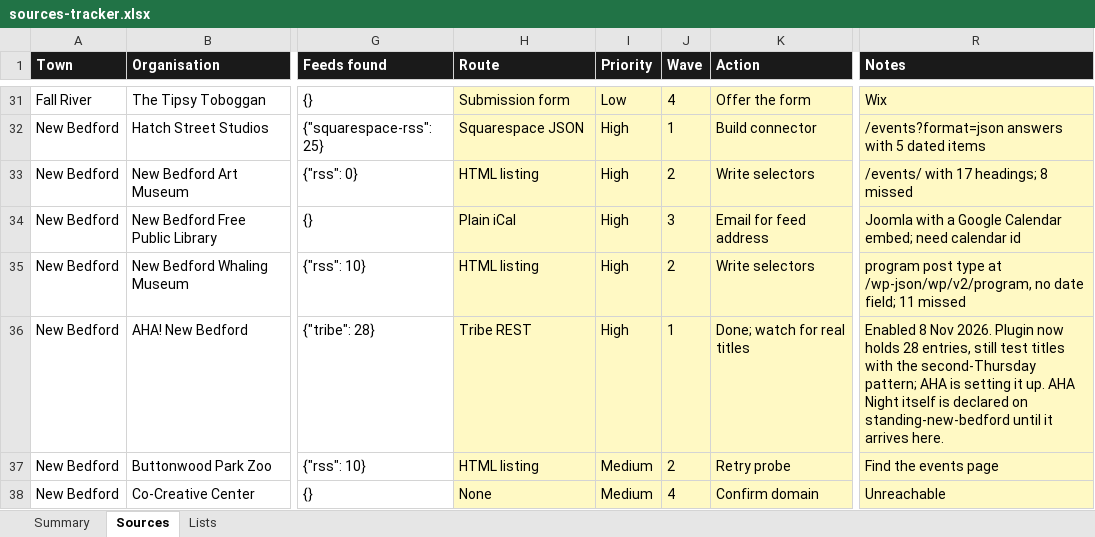
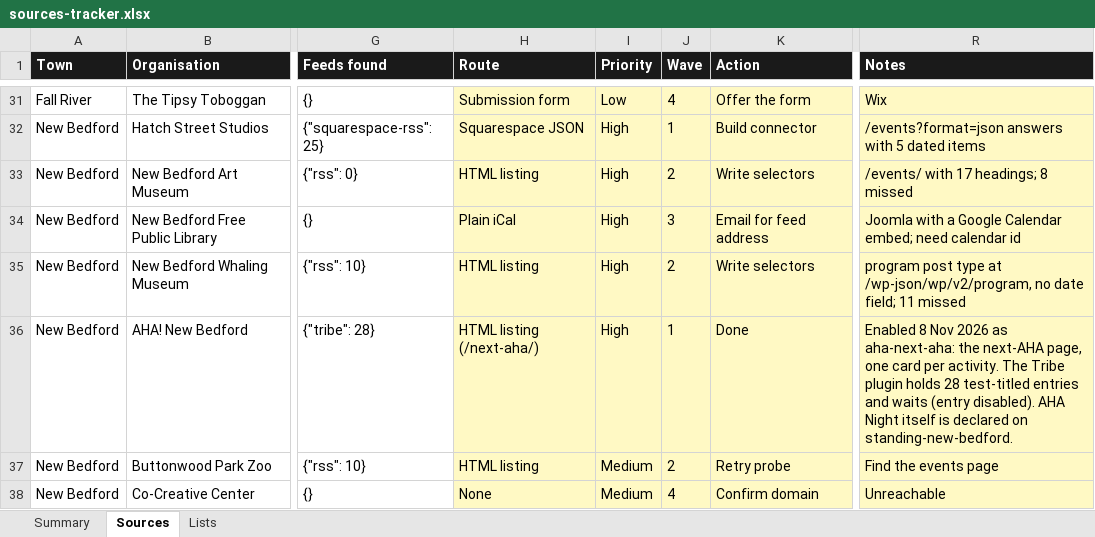
Before and after one commit to cmandle/Slack-Tide, an Excel workbook: docs/sources-tracker.xlsx, sheet Sources, drawn as a sheet; only a part is shown, gaps mark what is left out; values as stored, in another font and other column widths than the file's, no borders; the diff covers the shown part only; the diff names each change by its address in the sheet, - before the commit and + after, or states it on an @@ line.

```diff
--- a/docs/sources-tracker.xlsx (sheet Sources)
+++ b/docs/sources-tracker.xlsx (sheet Sources)
-H36 (Route): Tribe REST
+H36 (Route): HTML listing (/next-aha/)
-K36 (Action): Done; watch for real titles
+K36 (Action): Done
-R36 (Notes): …8 Nov 2026. Plugin now holds 28 entries, still test titles with the second-Thursday pattern; AHA is setting it up. AHA Night itself is declared on standing-new-bedford until it arrives here.
+R36 (Notes): …8 Nov 2026 as aha-next-aha: the next-AHA page, one card per activity. The Tribe plugin holds 28 test-titled entries and waits (entry disabled). AHA Night itself is declared on standing-new-bedford.
```
Also changed, not shown: 7 edited cells elsewhere in this sheet, 8 other files.
